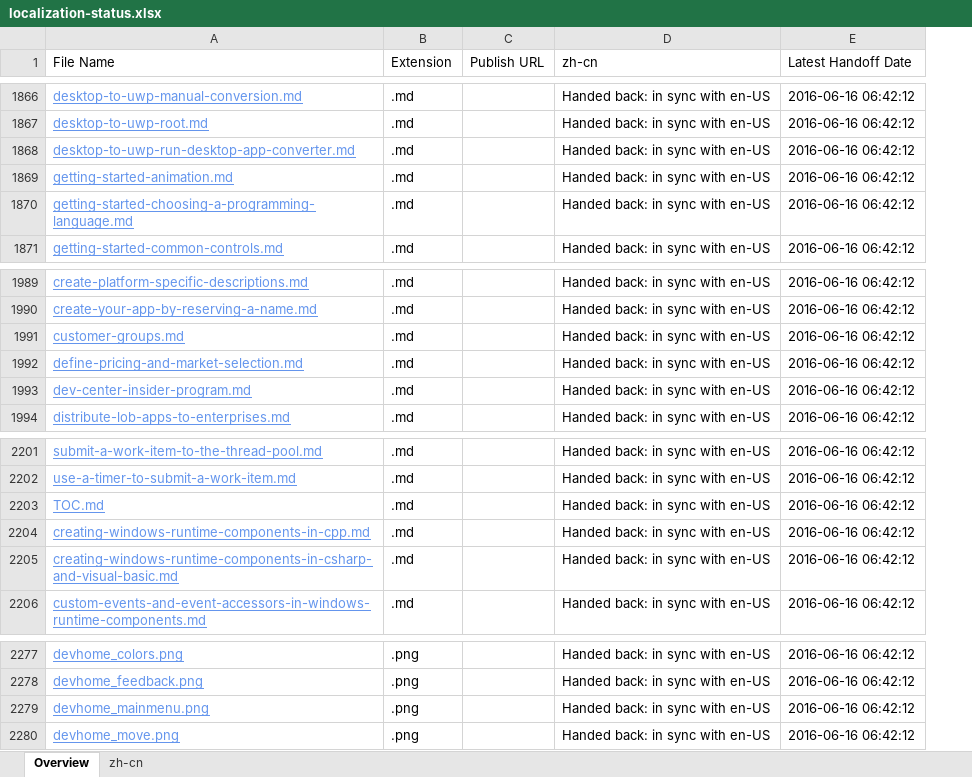
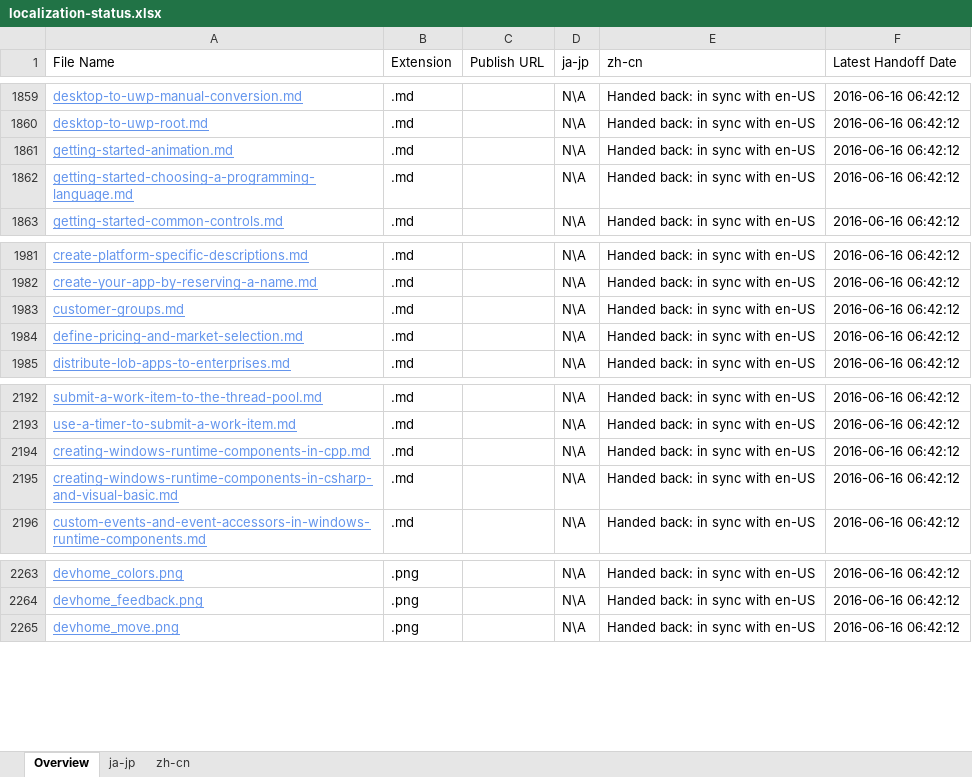
Before and after one commit to OpenLocalizationOrg/olhandback, an Excel workbook: ol-handback/OpenLocalizationTest/windows-apps/qimu/localization-status.xlsx, sheet Overview, drawn as a sheet; only a part is shown, gaps mark what is left out; values as stored, in another font and other column widths than the file's, no borders; table styles not drawn; removed rows and columns are numbered as before the commit, all else as after; the diff covers the shown part only; the diff names each change by its address in the sheet, - before the commit and + after, or states it on an @@ line.

```diff
--- a/ol-handback/OpenLocalizationTest/windows-apps/qimu/localization-status.xlsx (sheet Overview)
+++ b/ol-handback/OpenLocalizationTest/windows-apps/qimu/localization-status.xlsx (sheet Overview)
+sheet tab: ja-jp
+column D (ja-jp), rows 1859-1863: all N\A; rows 1981-1985: all N\A; rows 2192-2196: all N\A; rows 2263-2265: all N\A
-row 1868: desktop-to-uwp-run-desktop-app-converter.md | .md |  | Handed back: in sync with en-US | 2016-06-16 06:42:12
-row 1993: dev-center-insider-program.md | .md |  | Handed back: in sync with en-US | 2016-06-16 06:42:12
-row 2203: TOC.md | .md |  | Handed back: in sync with en-US | 2016-06-16 06:42:12
-row 2279: devhome_mainmenu.png | .png |  | Handed back: in sync with en-US | 2016-06-16 06:42:12
```
Also changed, not shown: 15 added rows and 31 removed rows elsewhere in this sheet, sheet zh-cn.
